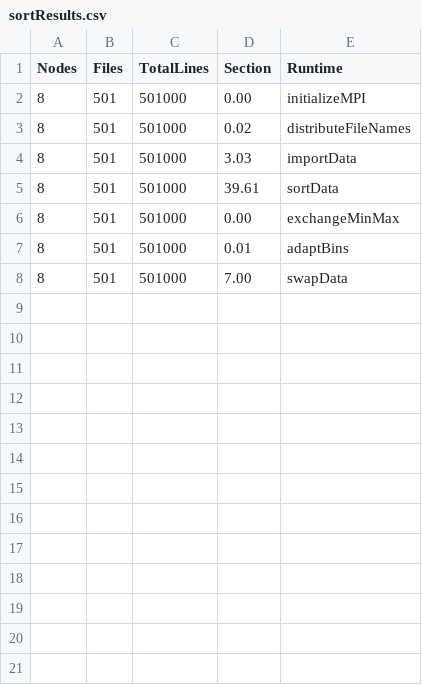
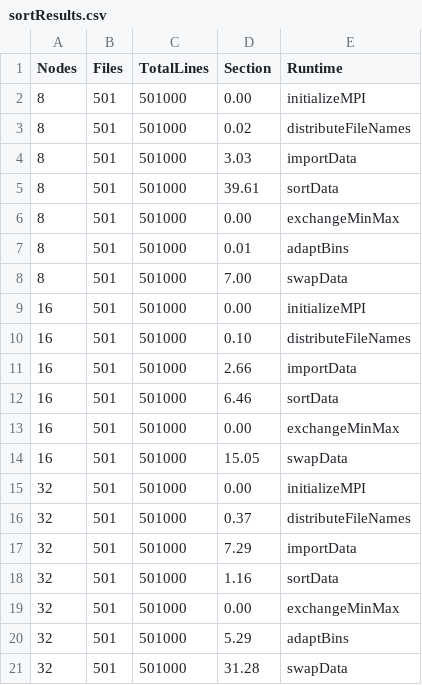
Before and after one commit to jjlay/COMS7900ParallelSort, a CSV file: results/sortResults.csv, drawn as a sheet; the diff names each change by its address in the sheet, - before the commit and + after, or states it on an @@ line.

Commit message:
Update sortResults.csv

```diff
--- a/results/sortResults.csv
+++ b/results/sortResults.csv
+row 9: 16 | 501 | 501000 | 0.00 | initializeMPI
+row 10: 16 | 501 | 501000 | 0.10 | distributeFileNames
+row 11: 16 | 501 | 501000 | 2.66 | importData
+row 12: 16 | 501 | 501000 | 6.46 | sortData
+row 13: 16 | 501 | 501000 | 0.00 | exchangeMinMax
+row 14: 16 | 501 | 501000 | 15.05 | swapData
+row 15: 32 | 501 | 501000 | 0.00 | initializeMPI
+row 16: 32 | 501 | 501000 | 0.37 | distributeFileNames
+row 17: 32 | 501 | 501000 | 7.29 | importData
+row 18: 32 | 501 | 501000 | 1.16 | sortData
+row 19: 32 | 501 | 501000 | 0.00 | exchangeMinMax
+row 20: 32 | 501 | 501000 | 5.29 | adaptBins
+row 21: 32 | 501 | 501000 | 31.28 | swapData
```
